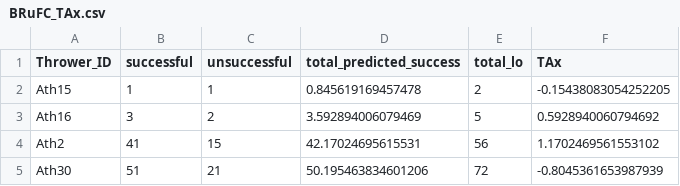
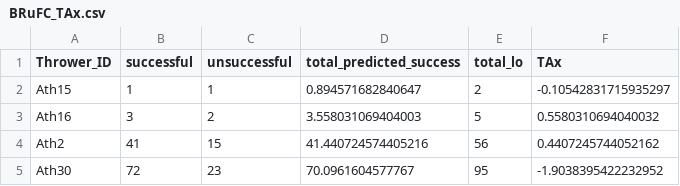
Before and after one commit to ConnorFewster/EI, a CSV file: BRuFC_TAx.csv, drawn as a sheet.

```diff
--- a/BRuFC_TAx.csv
+++ b/BRuFC_TAx.csv
@@ -1,5 +1,5 @@
 Thrower_ID,successful,unsuccessful,total_predicted_success,total_lo,TAx
-Ath15,1,1,0.845619169457478,2,-0.15438083054252205
-Ath16,3,2,3.592894006079469,5,0.5928940060794692
-Ath2,41,15,42.17024695615531,56,1.1702469561553102
-Ath30,51,21,50.195463834601206,72,-0.8045361653987939
+Ath15,1,1,0.894571682840647,2,-0.10542831715935297
+Ath16,3,2,3.558031069404003,5,0.5580310694040032
+Ath2,41,15,41.440724574405216,56,0.4407245744052162
+Ath30,72,23,70.0961604577767,95,-1.9038395422232952
```
Also changed, not shown: BRUFC_LO_Predictions.csv, BRUFC_carry_types.csv, 7 other files.
